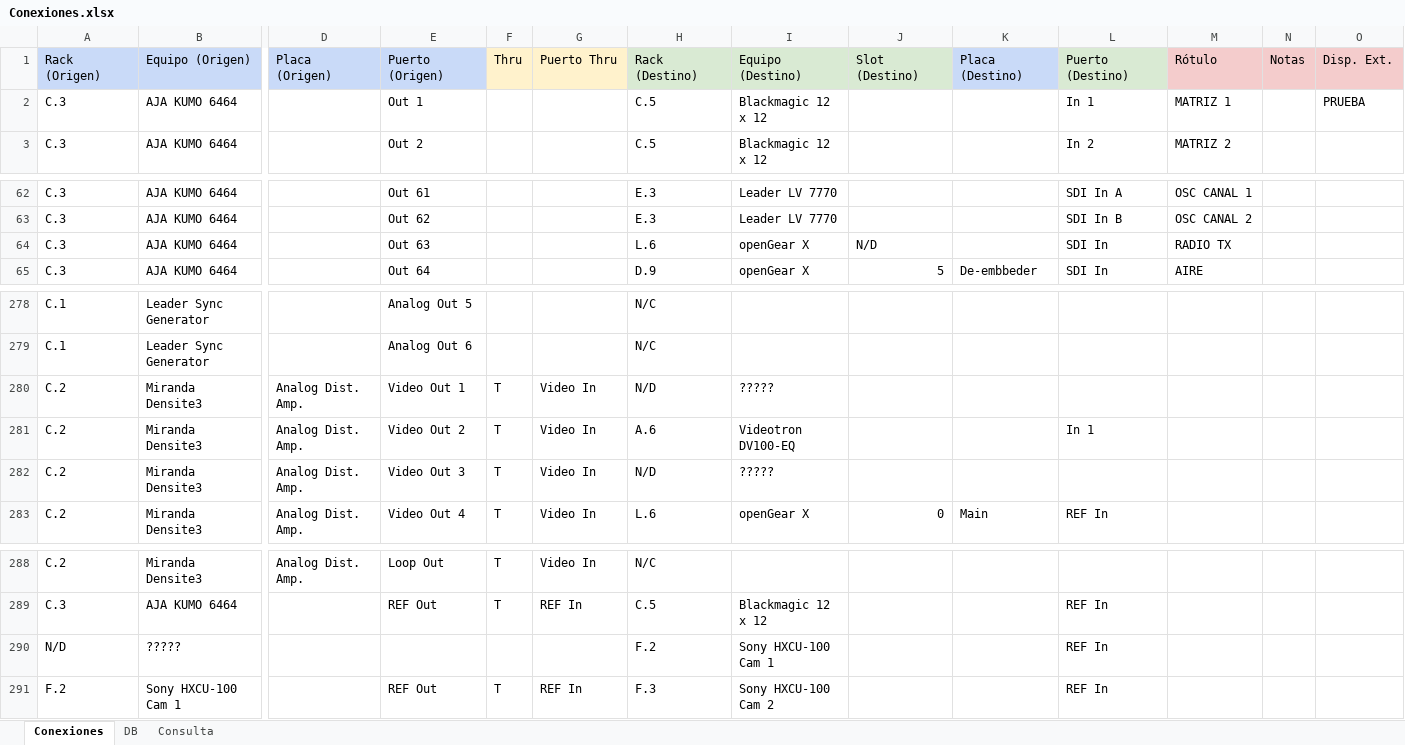
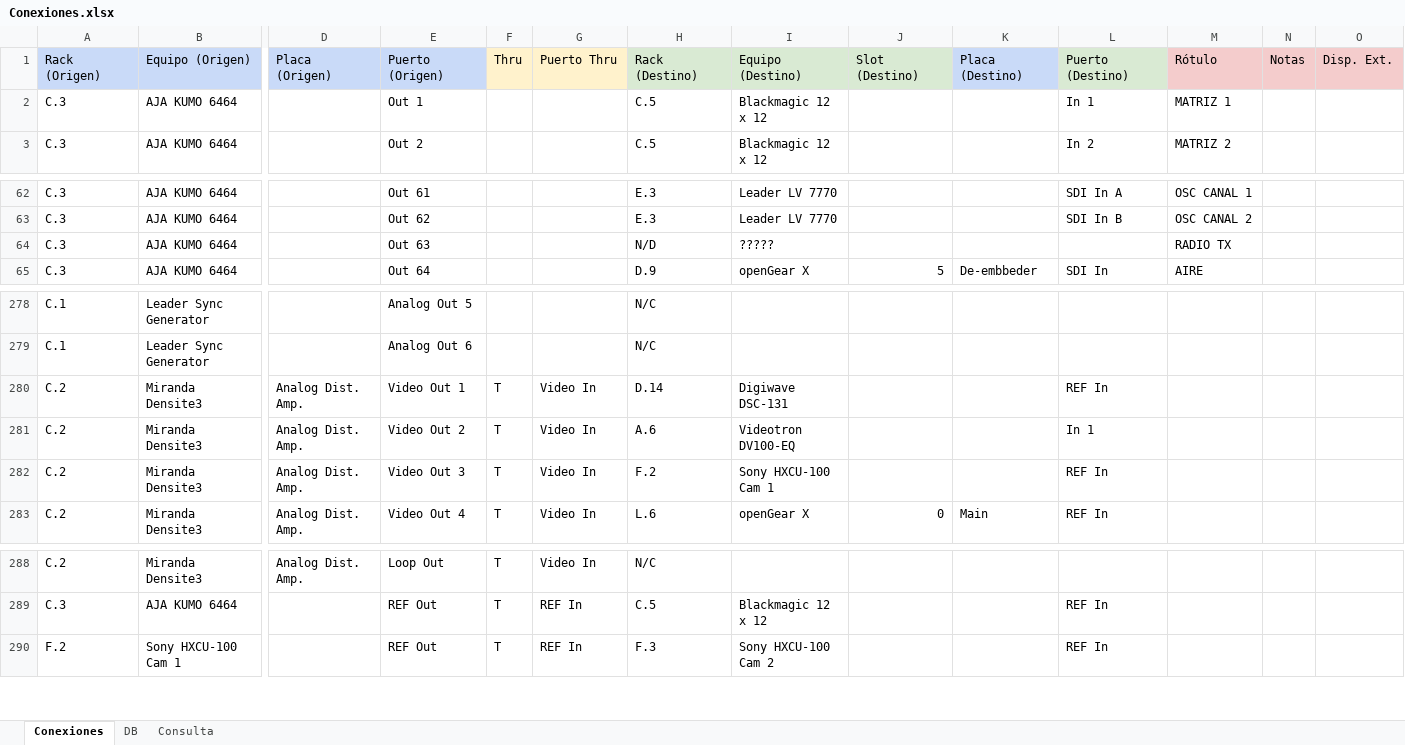
Before and after one commit to mmuccillo55/A7K9X2QF, an Excel workbook: Conexiones.xlsx, sheet Conexiones, drawn as a sheet; only a part is shown, gaps mark what is left out; values as stored, in another font and other column widths than the file's, no borders; charts and pictures and conditional formats not drawn; removed rows and columns are numbered as before the commit, all else as after; rows hold the shown columns only; the diff covers the shown part only; the diff names each change by its address in the sheet, - before the commit and + after, or states it on an @@ line.

```diff
--- a/Conexiones.xlsx (sheet Conexiones)
+++ b/Conexiones.xlsx (sheet Conexiones)
-O2: PRUEBA
+O2: (empty)
-H64: L.6
+H64: N/D
-I64: openGear X
+I64: ?????
-J64: N/D
+J64: (empty)
-L64: SDI In
+L64: (empty)
-H280: N/D
+H280: D.14
-I280: ?????
+I280: Digiwave DSC-131
-L280: (empty)
+L280: REF In
-H282: N/D
+H282: F.2
-I282: ?????
+I282: Sony HXCU-100 Cam 1
-L282: (empty)
+L282: REF In
-row 290: N/D | ????? |  |  |  |  | F.2 | Sony HXCU-100 Cam 1 |  |  | REF In
```
Also changed, not shown: 4 added rows and 29 edited cells elsewhere in this sheet, sheet Consulta, formulas that keep their value.
